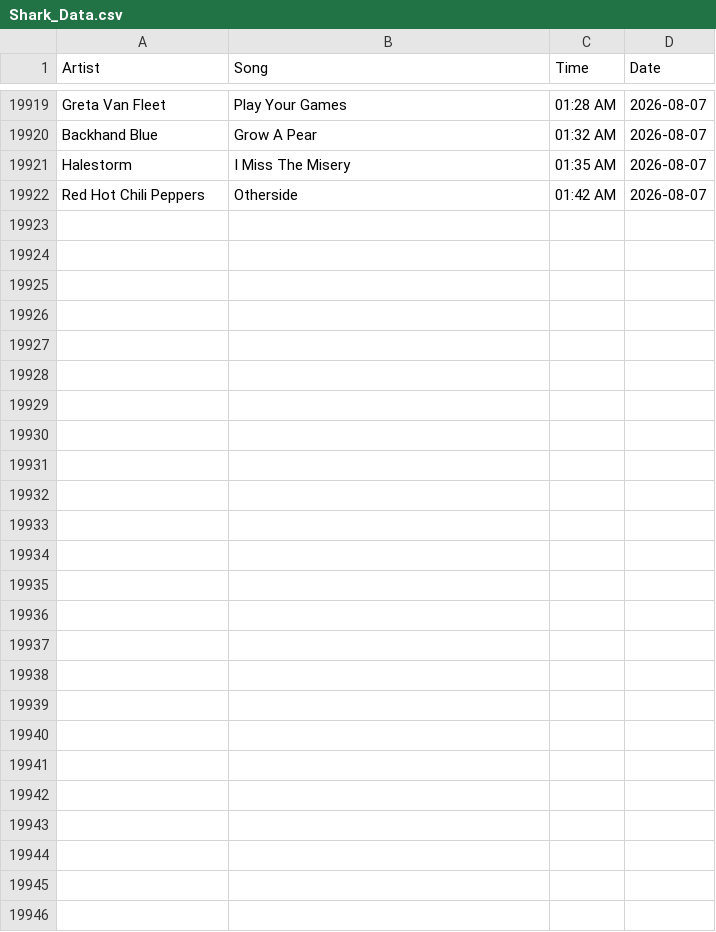
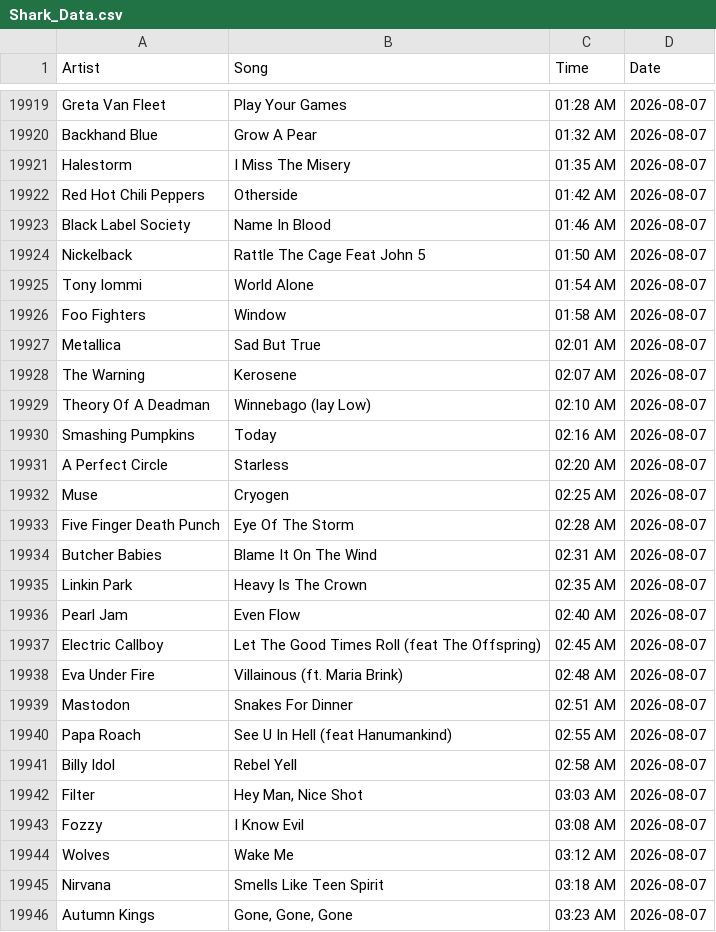
Before and after one commit to PeytonJStrack/WWSK-Song-Analysis-And-Dashboard, a CSV file: data/Shark_Data.csv, drawn as a sheet; only a part is shown, gaps mark what is left out; the diff names each change by its address in the sheet, - before the commit and + after, or states it on an @@ line.

```diff
--- a/data/Shark_Data.csv
+++ b/data/Shark_Data.csv
+row 19923: Black Label Society | Name In Blood | 01:46 AM | 2026-08-07
+row 19924: Nickelback | Rattle The Cage Feat John 5 | 01:50 AM | 2026-08-07
+row 19925: Tony Iommi | World Alone | 01:54 AM | 2026-08-07
+row 19926: Foo Fighters | Window | 01:58 AM | 2026-08-07
+row 19927: Metallica | Sad But True | 02:01 AM | 2026-08-07
+row 19928: The Warning | Kerosene | 02:07 AM | 2026-08-07
+row 19929: Theory Of A Deadman | Winnebago (lay Low) | 02:10 AM | 2026-08-07
+row 19930: Smashing Pumpkins | Today | 02:16 AM | 2026-08-07
+row 19931: A Perfect Circle | Starless | 02:20 AM | 2026-08-07
+row 19932: Muse | Cryogen | 02:25 AM | 2026-08-07
+row 19933: Five Finger Death Punch | Eye Of The Storm | 02:28 AM | 2026-08-07
+row 19934: Butcher Babies | Blame It On The Wind | 02:31 AM | 2026-08-07
+row 19935: Linkin Park | Heavy Is The Crown | 02:35 AM | 2026-08-07
+row 19936: Pearl Jam | Even Flow | 02:40 AM | 2026-08-07
+row 19937: Electric Callboy | Let The Good Times Roll (feat The Offspring) | 02:45 AM | 2026-08-07
+row 19938: Eva Under Fire | Villainous (ft. Maria Brink) | 02:48 AM | 2026-08-07
+row 19939: Mastodon | Snakes For Dinner | 02:51 AM | 2026-08-07
+row 19940: Papa Roach | See U In Hell (feat Hanumankind) | 02:55 AM | 2026-08-07
+row 19941: Billy Idol | Rebel Yell | 02:58 AM | 2026-08-07
+row 19942: Filter | Hey Man, Nice Shot | 03:03 AM | 2026-08-07
+row 19943: Fozzy | I Know Evil | 03:08 AM | 2026-08-07
+row 19944: Wolves | Wake Me | 03:12 AM | 2026-08-07
+row 19945: Nirvana | Smells Like Teen Spirit | 03:18 AM | 2026-08-07
+row 19946: Autumn Kings | Gone, Gone, Gone | 03:23 AM | 2026-08-07
```
